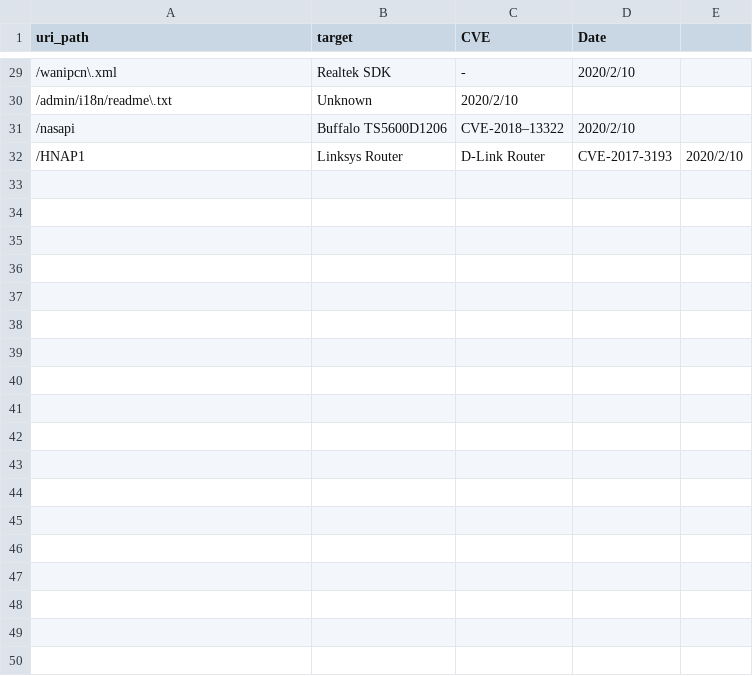
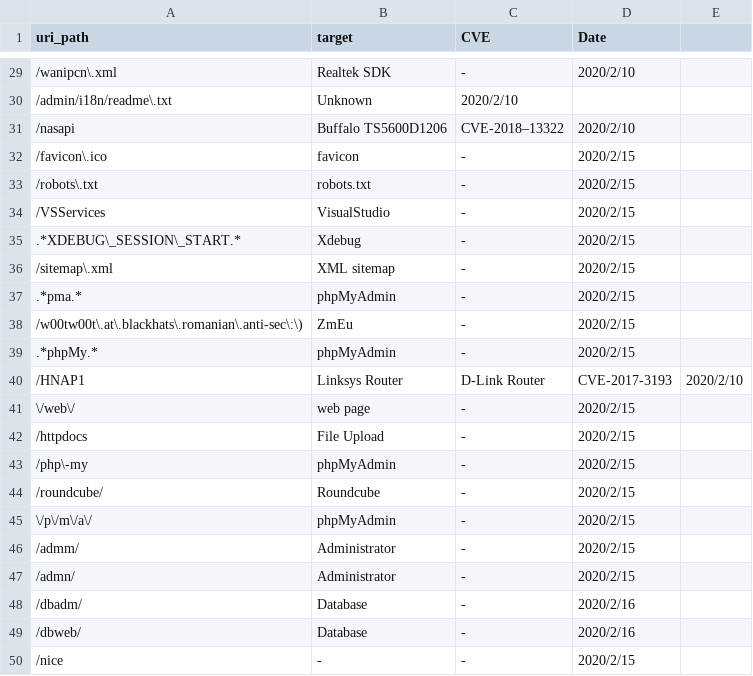
Before and after one commit to sec-chick/Workerbee, a CSV file: uri_path/uri_path.csv, drawn as a sheet; only a part is shown, gaps mark what is left out; the diff covers the shown part only; the diff names each change by its address in the sheet, - before the commit and + after, or states it on an @@ line.

Commit message:
20200216

```diff
--- a/uri_path/uri_path.csv
+++ b/uri_path/uri_path.csv
+row 32: /favicon\.ico | favicon | - | 2020/2/15
+row 33: /robots\.txt | robots.txt | - | 2020/2/15
+row 34: /VSServices | VisualStudio | - | 2020/2/15
+row 35: .*XDEBUG\_SESSION\_START.* | Xdebug | - | 2020/2/15
+row 36: /sitemap\.xml | XML sitemap | - | 2020/2/15
+row 37: .*pma.* | phpMyAdmin | - | 2020/2/15
+row 38: /w00tw00t\.at\.blackhats\.romanian\.anti-sec\:\) | ZmEu | - | 2020/2/15
+row 39: .*phpMy.* | phpMyAdmin | - | 2020/2/15
+row 41: \/web\/ | web page | - | 2020/2/15
+row 42: /httpdocs | File Upload | - | 2020/2/15
+row 43: /php\-my | phpMyAdmin | - | 2020/2/15
+row 44: /roundcube/ | Roundcube | - | 2020/2/15
+row 45: \/p\/m\/a\/ | phpMyAdmin | - | 2020/2/15
+row 46: /admm/ | Administrator | - | 2020/2/15
+row 47: /admn/ | Administrator | - | 2020/2/15
+row 48: /dbadm/ | Database | - | 2020/2/16
+row 49: /dbweb/ | Database | - | 2020/2/16
+row 50: /nice | - | - | 2020/2/15
```
Also changed, not shown: 30 added rows and 1 removed row elsewhere in this file.
